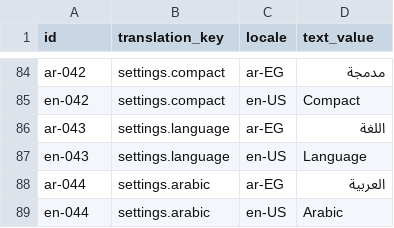
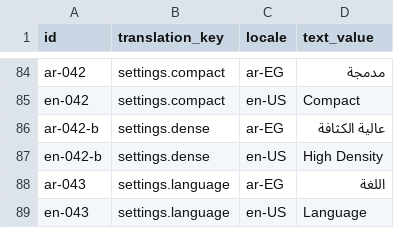
Before and after one commit to Mohamed-Hammada/bortqala, a CSV file: be/src/main/resources/db/changelog/data/translations.csv, drawn as a sheet; only a part is shown, gaps mark what is left out; the shorter side is filled out with more unchanged rows; the diff names each change by its address in the sheet, - before the commit and + after, or states it on an @@ line.

```diff
--- a/be/src/main/resources/db/changelog/data/translations.csv
+++ b/be/src/main/resources/db/changelog/data/translations.csv
+row 86: ar-042-b | settings.dense | ar-EG | عالية الكثافة
+row 87: en-042-b | settings.dense | en-US | High Density
```
Also changed, not shown: 12 other files.
